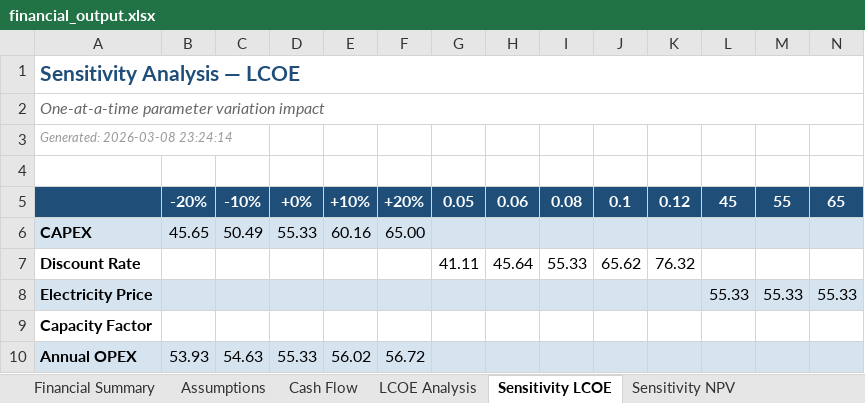
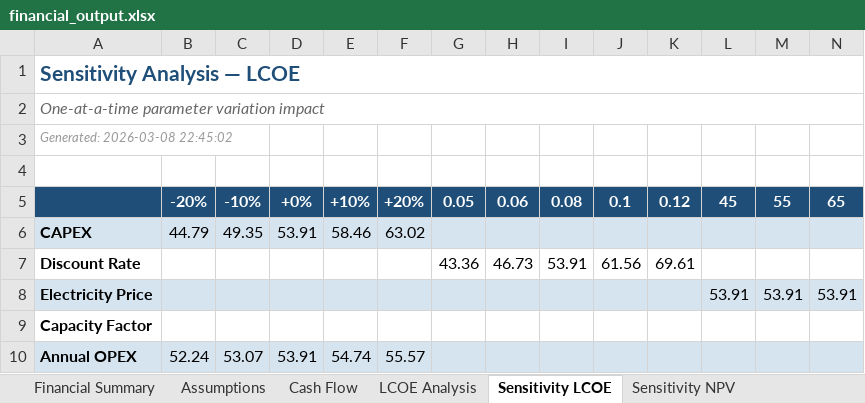
Before and after one commit to tanzeelsam-code/EconoGrid-Planner, an Excel workbook: outputs/financial_output.xlsx, sheet Sensitivity LCOE, drawn as a sheet; only a part is shown; values as stored, in another font and other column widths than the file's, no borders; the diff covers the shown part only; the diff names each change by its address in the sheet, - before the commit and + after, or states it on an @@ line.

```diff
--- a/outputs/financial_output.xlsx (sheet Sensitivity LCOE)
+++ b/outputs/financial_output.xlsx (sheet Sensitivity LCOE)
-A3: Generated: 2026-03-08 23:24:14
+A3: Generated: 2026-03-08 22:45:02
-B6: 45.65
+B6: 44.79
-C6: 50.49
+C6: 49.35
-D6: 55.33
+D6: 53.91
-E6: 60.16
+E6: 58.46
-F6: 65.00
+F6: 63.02
-G7: 41.11
+G7: 43.36
-H7: 45.64
+H7: 46.73
-I7: 55.33
+I7: 53.91
-J7: 65.62
+J7: 61.56
-K7: 76.32
+K7: 69.61
-L8: 55.33
+L8: 53.91
-M8: 55.33
+M8: 53.91
-N8: 55.33
+N8: 53.91
-B10: 53.93
+B10: 52.24
-C10: 54.63
+C10: 53.07
-D10: 55.33
+D10: 53.91
-E10: 56.02
+E10: 54.74
-F10: 56.72
+F10: 55.57
```
Also changed, not shown: 7 edited cells elsewhere in this sheet, sheet Cash Flow, sheet Financial Summary, sheet Tornado Data, sheet Sensitivity IRR, sheet Sensitivity NPV, sheet Assumptions, 2 more sheets, outputs/regression_output.xlsx, outputs/scenario_output.xlsx, 19 other files.
